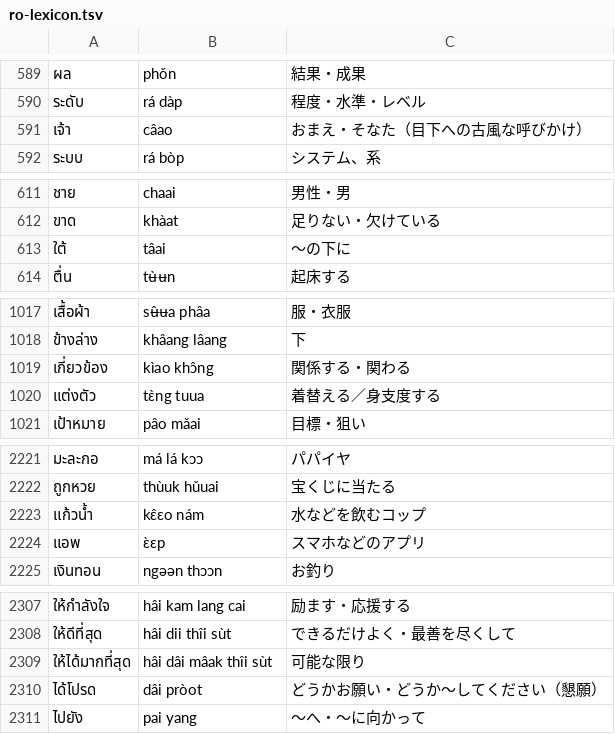
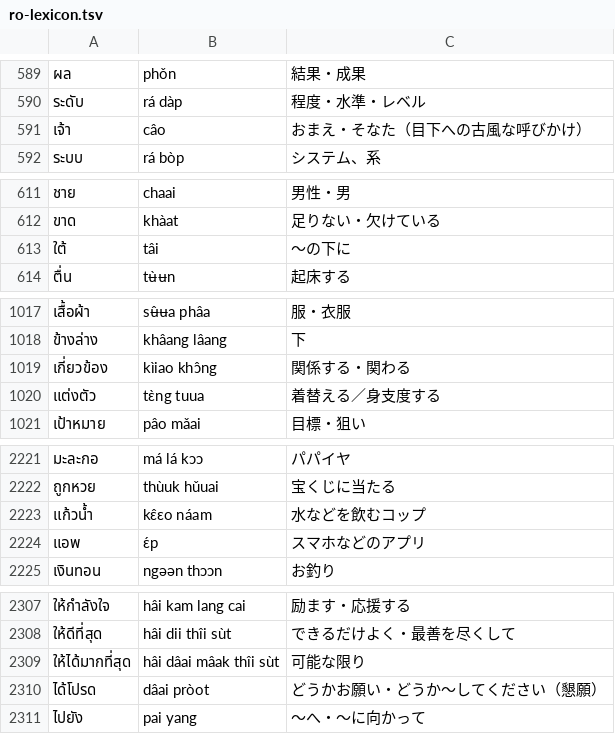
Before and after one commit to komame101064/Thai-Steps, a TSV file: scripts/expansion/ro-lexicon.tsv, drawn as a sheet; only a part is shown, gaps mark what is left out; the diff covers the shown part only.

```diff
--- a/scripts/expansion/ro-lexicon.tsv
+++ b/scripts/expansion/ro-lexicon.tsv
@@ -590,3 +590,3 @@
 ระดับ	rá dàp	程度・水準・レベル
-เจ้า	câao	おまえ・そなた（目下への古風な呼びかけ）
+เจ้า	câo	おまえ・そなた（目下への古風な呼びかけ）
 ระบบ	rá bòp	システム、系
@@ -612,3 +612,3 @@
 ขาด	khàat	足りない・欠けている
-ใต้	tâai	〜の下に
+ใต้	tâi	〜の下に
 ตื่น	tʉ̀ʉn	起床する
@@ -1018,3 +1018,3 @@
 ข้างล่าง	khâang lâang	下
-เกี่ยวข้อง	kìao khɔ̂ng	関係する・関わる
+เกี่ยวข้อง	kìiao khɔ̂ng	関係する・関わる
 แต่งตัว	tɛ̀ng tuua	着替える／身支度する
@@ -2222,4 +2222,4 @@
 ถูกหวย	thùuk hǔuai	宝くじに当たる
-แก้วน้ำ	kɛ̂ɛo nám	水などを飲むコップ
-แอพ	ɛ̀ɛp	スマホなどのアプリ
+แก้วน้ำ	kɛ̂ɛo náam	水などを飲むコップ
+แอพ	ɛ́p	スマホなどのアプリ
 เงินทอน	ngəən thɔɔn	お釣り
@@ -2308,4 +2308,4 @@
 ให้ดีที่สุด	hâi dii thîi sùt	できるだけよく・最善を尽くして
-ให้ได้มากที่สุด	hâi dâi mâak thîi sùt	可能な限り
-ได้โปรด	dâi pròot	どうかお願い・どうか〜してください（懇願）
+ให้ได้มากที่สุด	hâi dâai mâak thîi sùt	可能な限り
+ได้โปรด	dâai pròot	どうかお願い・どうか〜してください（懇願）
 ไปยัง	pai yang	〜へ・〜に向かって
```
Also changed, not shown: 22 edited cells elsewhere in this file, 13 other files.
